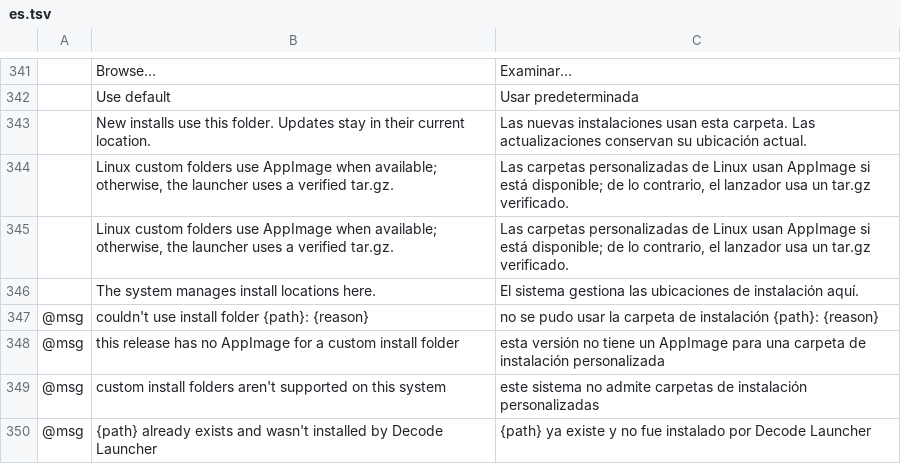
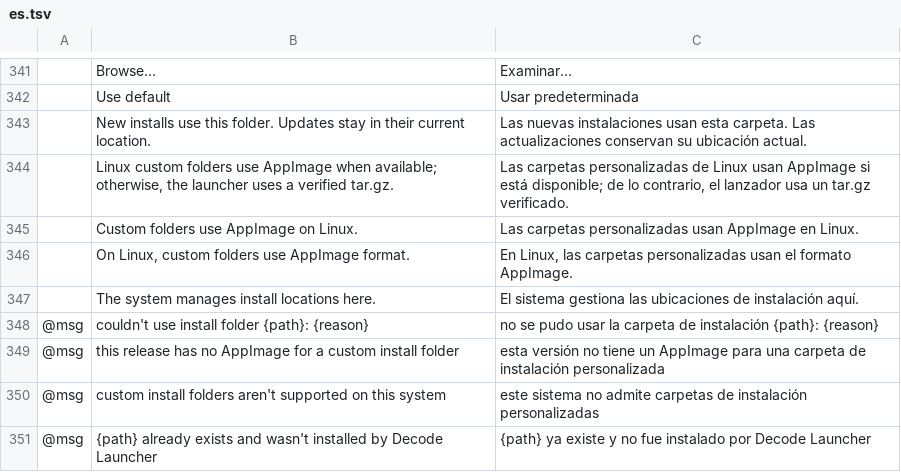
Before and after one commit to Kaiqueaurelio/decode-open-source-hub, a TSV file: launcher/crates/ui-egui/src/i18n/es.tsv, drawn as a sheet; only a part is shown, gaps mark what is left out; removed rows and columns are numbered as before the commit, all else as after; the diff names each change by its address in the sheet, - before the commit and + after, or states it on an @@ line.

```diff
--- a/launcher/crates/ui-egui/src/i18n/es.tsv
+++ b/launcher/crates/ui-egui/src/i18n/es.tsv
-row 345:  | Linux custom folders use AppImage when available; otherwise, the launcher uses a verified tar.gz. | Las carpetas personalizadas de Linux usan AppImage si está disponible; de lo contrario, el lanzador usa un tar.gz verificado.
+row 345:  | Custom folders use AppImage on Linux. | Las carpetas personalizadas usan AppImage en Linux.
+row 346:  | On Linux, custom folders use AppImage format. | En Linux, las carpetas personalizadas usan el formato AppImage.
```
Also changed, not shown: launcher/crates/ui-egui/src/i18n/cs.tsv, launcher/crates/ui-egui/src/i18n/hu.tsv, 6 other files.
